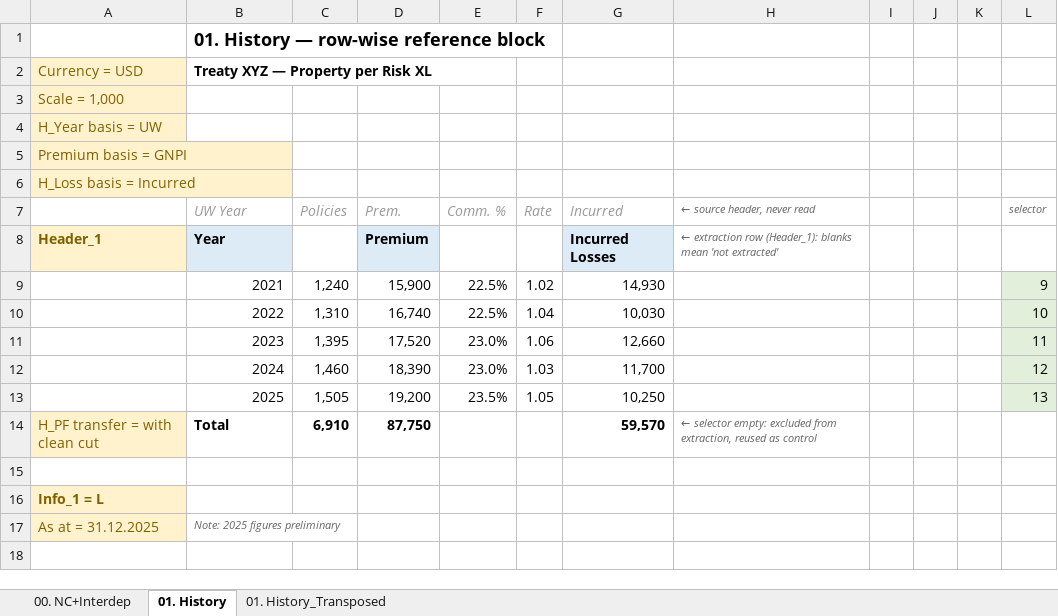
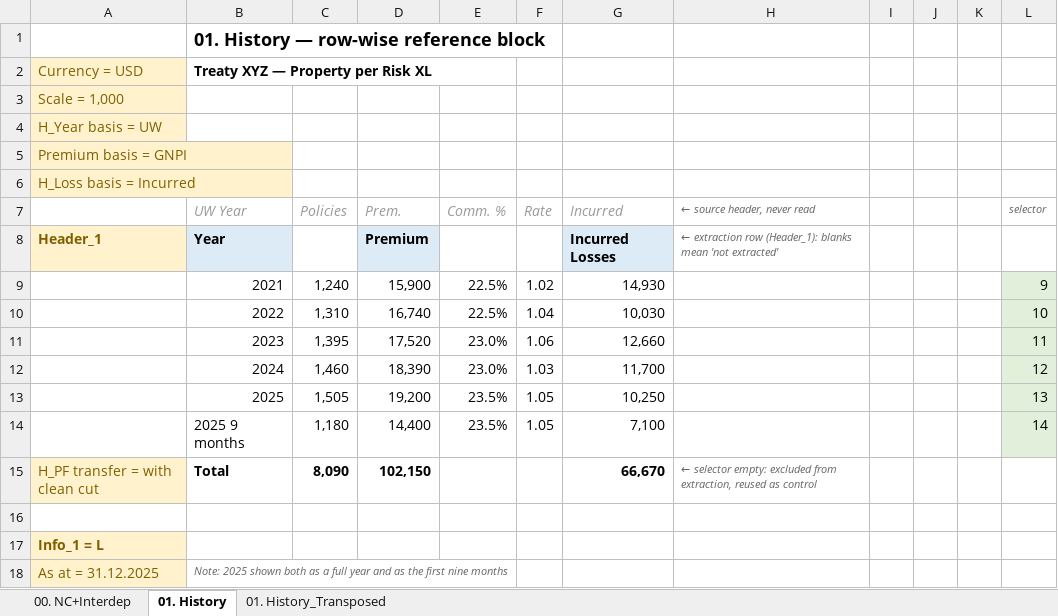
Before and after one commit to kreussito/Data_Transform, an Excel workbook: Intake_v1.xlsx, sheet 01. History, drawn as a sheet; values as stored, in another font and other column widths than the file's, no borders; addresses are those after the commit; the diff names each change by its address in the sheet, - before the commit and + after, or states it on an @@ line.

```diff
--- a/Intake_v1.xlsx (sheet 01. History)
+++ b/Intake_v1.xlsx (sheet 01. History)
+row 14:  | 2025 9 months | 1,180 | 14,400 | 23.5% | 1.05 | 7,100 |  |  |  |  | 14
-C15 (Policies): 6,910
+C15 (Policies): 8,090
-D15 (Prem.): 87,750
+D15 (Prem.): 102,150
-G15 (Incurred): 59,570
+G15 (Incurred): 66,670
-B18 (UW Year): Note: 2025 figures preliminary
+B18 (UW Year): Note: 2025 shown both as a full year and as the first nine months
```
Also changed, not shown: sheet 01. History_Transposed, 2 other files.
